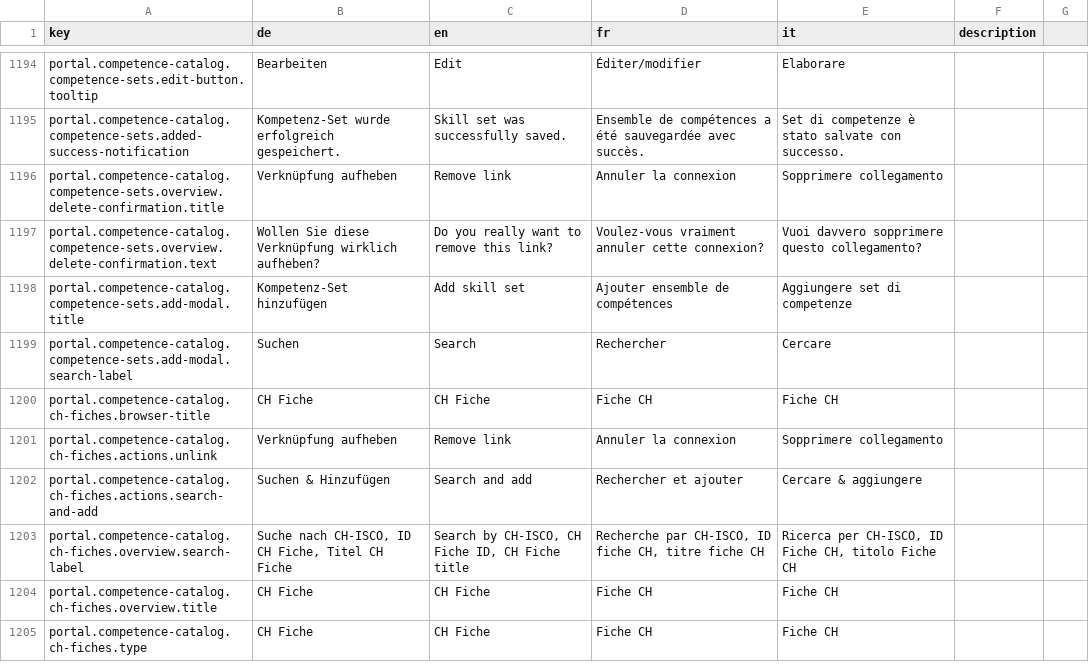
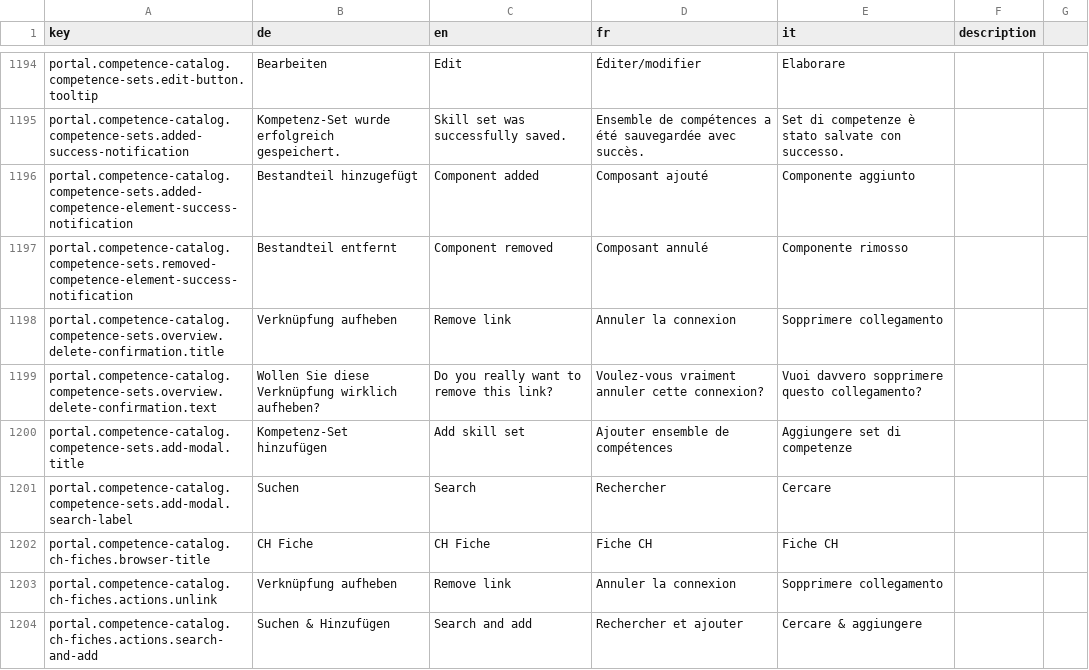
Before and after one commit to 99999989/alv-portal, a CSV file: alv-portal-ui/translations.csv, drawn as a sheet; only a part is shown, gaps mark what is left out; the shorter side is filled out with more unchanged rows; the diff names each change by its address in the sheet, - before the commit and + after, or states it on an @@ line.

Commit message:
add notification messages for competence sets (for all types of competence elements link/unlink)

```diff
--- a/alv-portal-ui/translations.csv
+++ b/alv-portal-ui/translations.csv
+row 1196: portal.competence-catalog.competence-sets.added-competence-element-success-notification | Bestandteil hinzugefügt | Component added | Composant ajouté | Componente aggiunto
+row 1197: portal.competence-catalog.competence-sets.removed-competence-element-success-notification | Bestandteil entfernt | Component removed | Composant annulé | Componente rimosso
```
Also changed, not shown: 1 other file.
